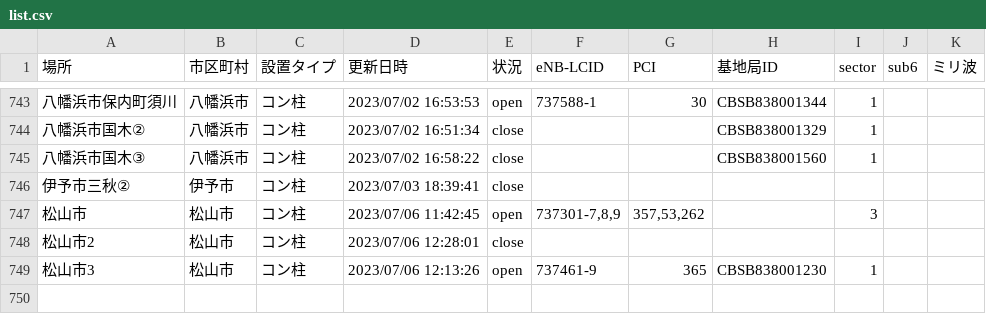
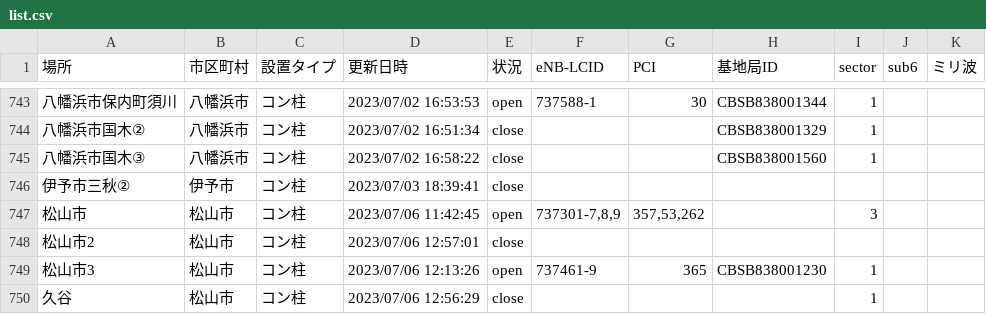
Before and after one commit to raku10ehime/map, a CSV file: list.csv, drawn as a sheet; only a part is shown, gaps mark what is left out.

```diff
--- a/list.csv
+++ b/list.csv
@@ -751,3 +751,4 @@
 松山市,松山市,コン柱,2023/07/06 11:42:45,open,"737301-7,8,9","357,53,262",,3,,
-松山市2,松山市,コン柱,2023/07/06 12:28:01,close,,,,,,
+松山市2,松山市,コン柱,2023/07/06 12:57:01,close,,,,,,
 松山市3,松山市,コン柱,2023/07/06 12:13:26,open,737461-9,365,CBSB838001230,1,,
+久谷,松山市,コン柱,2023/07/06 12:56:29,close,,,,1,,
```
Also changed, not shown: ehime.csv, 2 other files.
